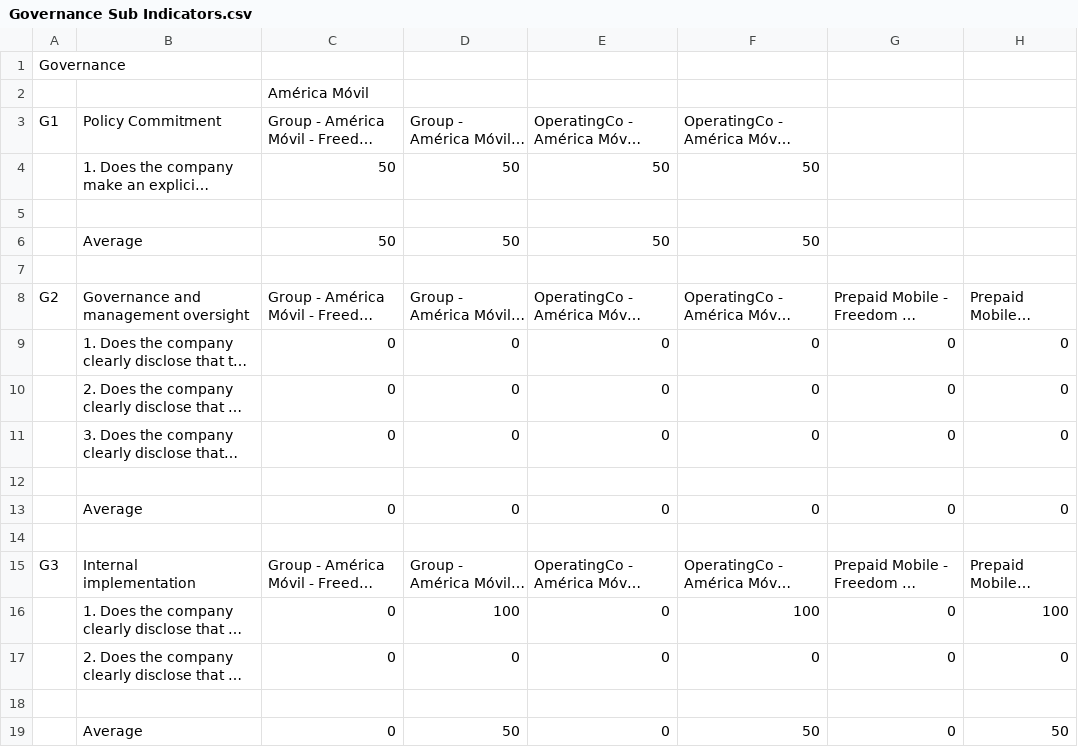
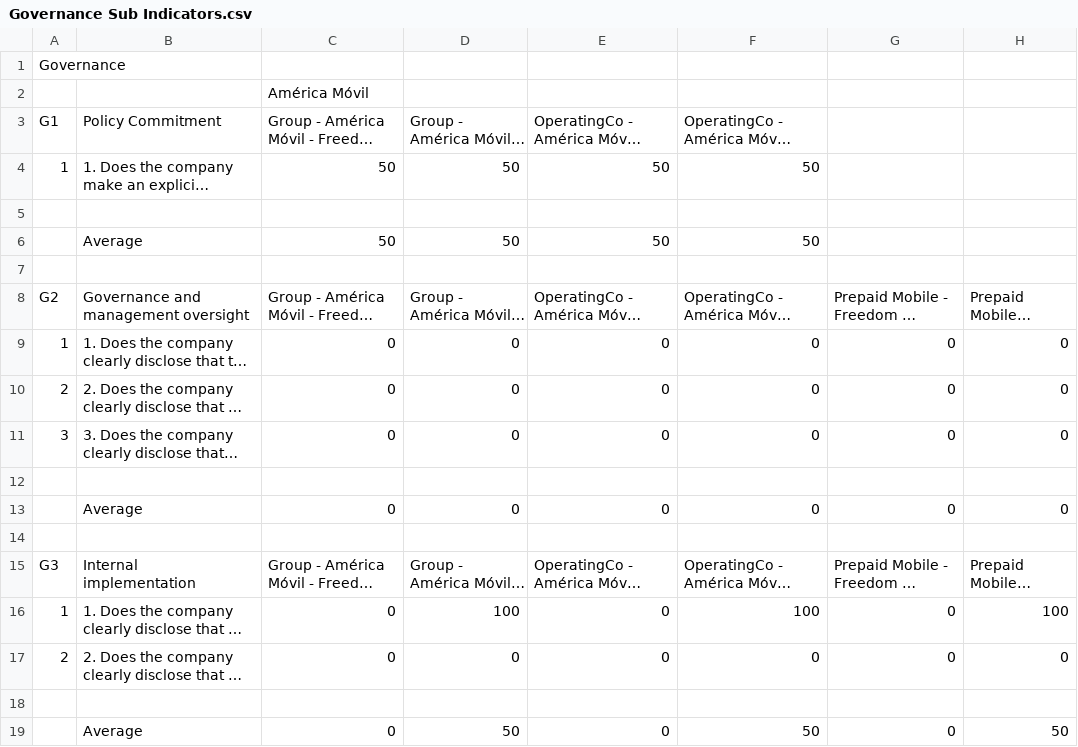
Before and after one commit to rankingdigitalrights/index2018, a CSV file: RDRIndex/2018data/Governance Sub Indicators.csv, drawn as a sheet; only a part is shown; long unchanged cells end in …; the diff covers the shown part only; the diff names each change by its address in the sheet, - before the commit and + after, or states it on an @@ line.

```diff
--- a/RDRIndex/2018data/Governance Sub Indicators.csv
+++ b/RDRIndex/2018data/Governance Sub Indicators.csv
-A4: (empty)
+A4: 1
-A9: (empty)
+A9: 1
-A10: (empty)
+A10: 2
-A11: (empty)
+A11: 3
-A16: (empty)
+A16: 1
-A17: (empty)
+A17: 2
```
Also changed, not shown: 17 edited cells elsewhere in this file, RDRIndex/2018data/Freedom of Expression Sub Indicators.csv, RDRIndex/2018data/Privacy Sub Indicators.csv, 36 other files.
